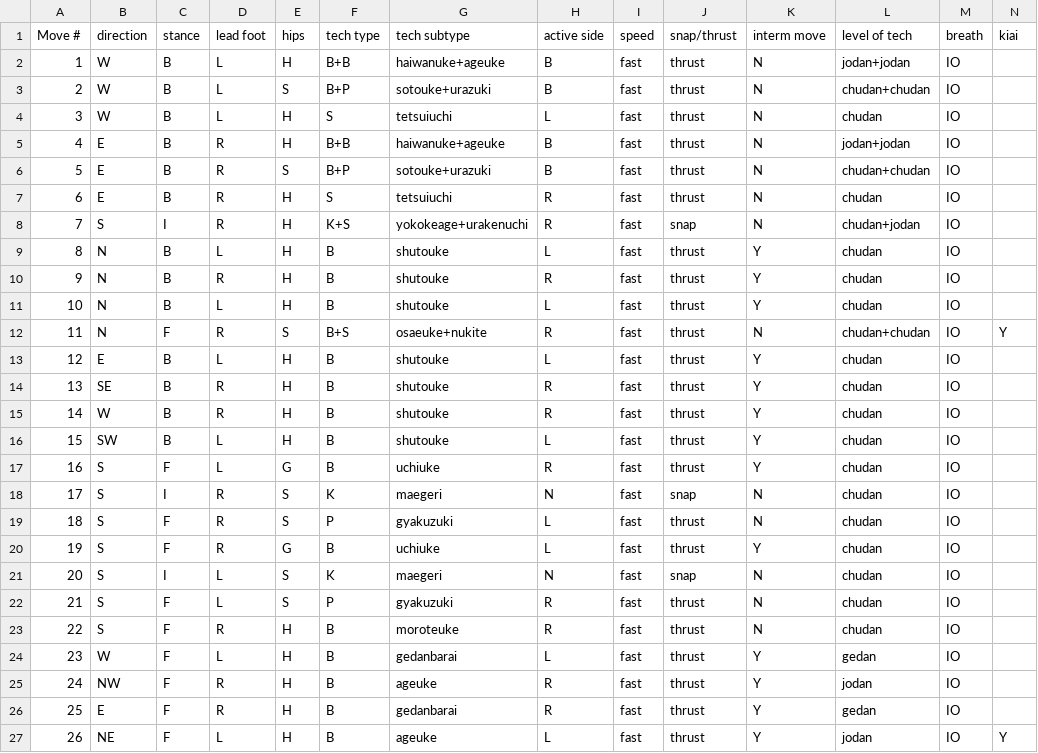
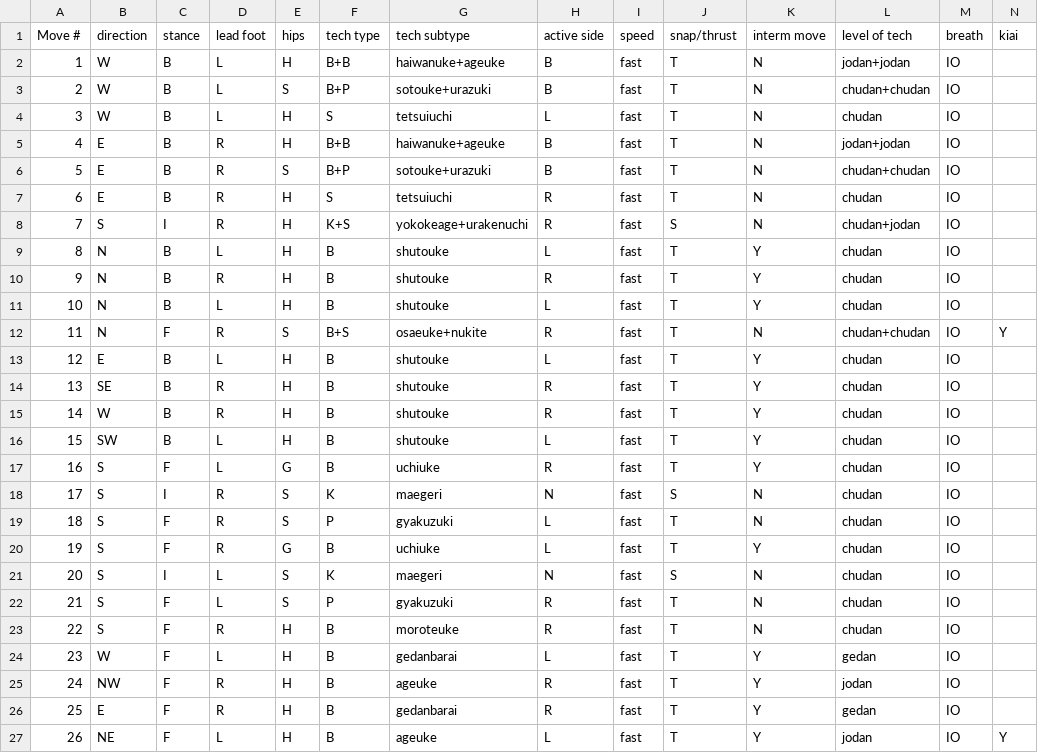
Before and after one commit to cmsato09/KarateDB-Django, a CSV file: kata_moveset/csvfiles/heian-nidan.csv, drawn as a sheet.

```diff
--- a/kata_moveset/csvfiles/heian-nidan.csv
+++ b/kata_moveset/csvfiles/heian-nidan.csv
@@ -1,27 +1,27 @@
 Move #,direction,stance,lead foot,hips,tech type,tech subtype,active side,speed,snap/thrust,interm move,level of tech,breath,kiai
-1,W,B,L,H,B+B,haiwanuke+ageuke,B,fast,thrust,N,jodan+jodan,IO,
-2,W,B,L,S,B+P,sotouke+urazuki,B,fast,thrust,N,chudan+chudan,IO,
-3,W,B,L,H,S,tetsuiuchi,L,fast,thrust,N,chudan,IO,
-4,E,B,R,H,B+B,haiwanuke+ageuke,B,fast,thrust,N,jodan+jodan,IO,
-5,E,B,R,S,B+P,sotouke+urazuki,B,fast,thrust,N,chudan+chudan,IO,
-6,E,B,R,H,S,tetsuiuchi,R,fast,thrust,N,chudan,IO,
-7,S,I,R,H,K+S,yokokeage+urakenuchi,R,fast,snap,N,chudan+jodan,IO,
-8,N,B,L,H,B,shutouke,L,fast,thrust,Y,chudan,IO,
-9,N,B,R,H,B,shutouke,R,fast,thrust,Y,chudan,IO,
-10,N,B,L,H,B,shutouke,L,fast,thrust,Y,chudan,IO,
-11,N,F,R,S,B+S,osaeuke+nukite,R,fast,thrust,N,chudan+chudan,IO,Y
-12,E,B,L,H,B,shutouke,L,fast,thrust,Y,chudan,IO,
-13,SE,B,R,H,B,shutouke,R,fast,thrust,Y,chudan,IO,
-14,W,B,R,H,B,shutouke,R,fast,thrust,Y,chudan,IO,
-15,SW,B,L,H,B,shutouke,L,fast,thrust,Y,chudan,IO,
-16,S,F,L,G,B,uchiuke,R,fast,thrust,Y,chudan,IO,
-17,S,I,R,S,K  ,maegeri,N,fast,snap,N,chudan,IO,
-18,S,F,R,S,P ,gyakuzuki,L,fast,thrust,N,chudan,IO,
-19,S,F,R,G,B,uchiuke,L,fast,thrust,Y,chudan,IO,
-20,S,I,L,S,K  ,maegeri,N,fast,snap,N,chudan,IO,
-21,S,F,L,S,P ,gyakuzuki,R,fast,thrust,N,chudan,IO,
-22,S,F,R,H,B,moroteuke,R,fast,thrust,N,chudan,IO,
-23,W,F,L,H,B,gedanbarai,L,fast,thrust,Y,gedan,IO,
-24,NW,F,R,H,B,ageuke,R,fast,thrust,Y,jodan,IO,
-25,E,F,R,H,B,gedanbarai,R,fast,thrust,Y,gedan,IO,
-26,NE,F,L,H,B,ageuke,L,fast,thrust,Y,jodan,IO,Y
+1,W,B,L,H,B+B,haiwanuke+ageuke,B,fast,T,N,jodan+jodan,IO,
+2,W,B,L,S,B+P,sotouke+urazuki,B,fast,T,N,chudan+chudan,IO,
+3,W,B,L,H,S,tetsuiuchi,L,fast,T,N,chudan,IO,
+4,E,B,R,H,B+B,haiwanuke+ageuke,B,fast,T,N,jodan+jodan,IO,
+5,E,B,R,S,B+P,sotouke+urazuki,B,fast,T,N,chudan+chudan,IO,
+6,E,B,R,H,S,tetsuiuchi,R,fast,T,N,chudan,IO,
+7,S,I,R,H,K+S,yokokeage+urakenuchi,R,fast,S,N,chudan+jodan,IO,
+8,N,B,L,H,B,shutouke,L,fast,T,Y,chudan,IO,
+9,N,B,R,H,B,shutouke,R,fast,T,Y,chudan,IO,
+10,N,B,L,H,B,shutouke,L,fast,T,Y,chudan,IO,
+11,N,F,R,S,B+S,osaeuke+nukite,R,fast,T,N,chudan+chudan,IO,Y
+12,E,B,L,H,B,shutouke,L,fast,T,Y,chudan,IO,
+13,SE,B,R,H,B,shutouke,R,fast,T,Y,chudan,IO,
+14,W,B,R,H,B,shutouke,R,fast,T,Y,chudan,IO,
+15,SW,B,L,H,B,shutouke,L,fast,T,Y,chudan,IO,
+16,S,F,L,G,B,uchiuke,R,fast,T,Y,chudan,IO,
+17,S,I,R,S,K  ,maegeri,N,fast,S,N,chudan,IO,
+18,S,F,R,S,P ,gyakuzuki,L,fast,T,N,chudan,IO,
+19,S,F,R,G,B,uchiuke,L,fast,T,Y,chudan,IO,
+20,S,I,L,S,K  ,maegeri,N,fast,S,N,chudan,IO,
+21,S,F,L,S,P ,gyakuzuki,R,fast,T,N,chudan,IO,
+22,S,F,R,H,B,moroteuke,R,fast,T,N,chudan,IO,
+23,W,F,L,H,B,gedanbarai,L,fast,T,Y,gedan,IO,
+24,NW,F,R,H,B,ageuke,R,fast,T,Y,jodan,IO,
+25,E,F,R,H,B,gedanbarai,R,fast,T,Y,gedan,IO,
+26,NE,F,L,H,B,ageuke,L,fast,T,Y,jodan,IO,Y
```
Also changed, not shown: kata_moveset/csvfiles/heian-shodan.csv.
